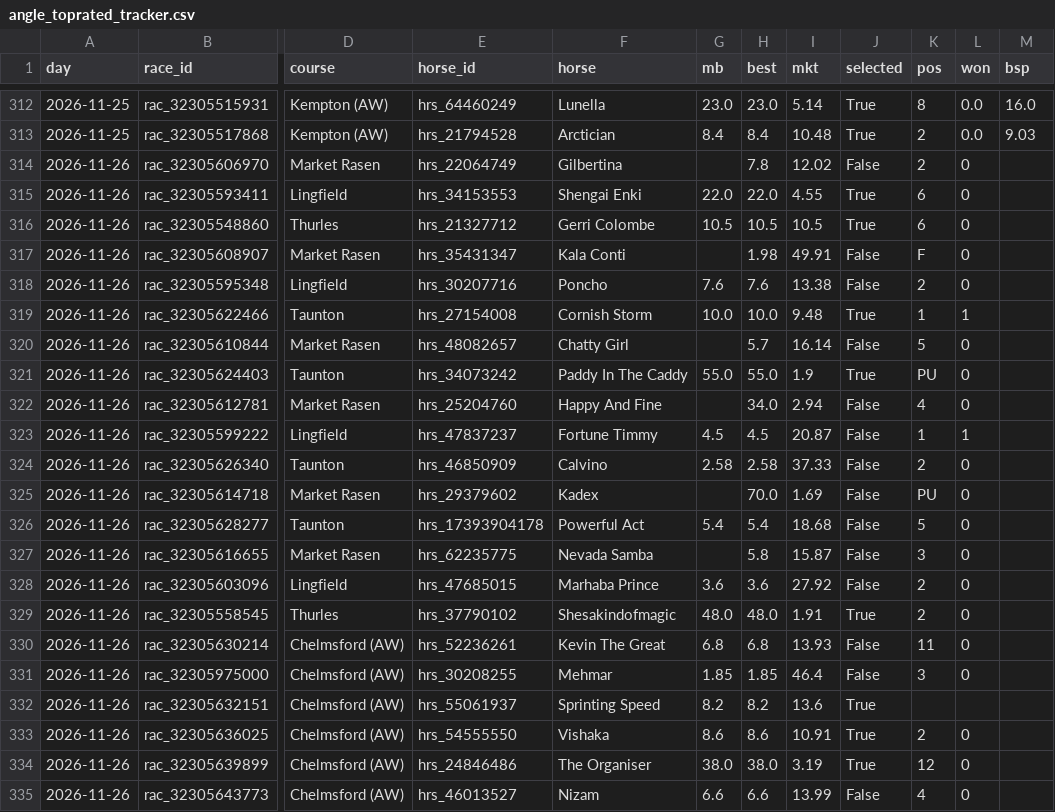
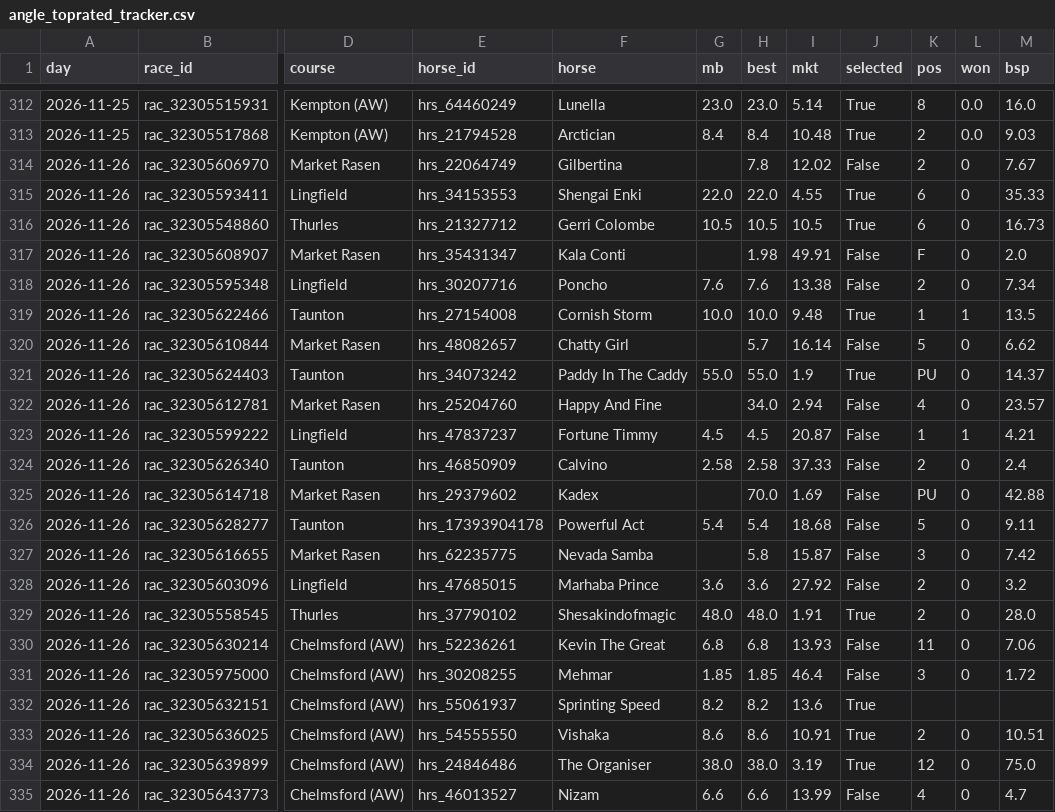
Before and after one commit to tipsearch1-cell/racing-pipeline, a CSV file: data/angle_toprated_tracker.csv, drawn as a sheet; only a part is shown, gaps mark what is left out; the diff names each change by its address in the sheet, - before the commit and + after, or states it on an @@ line.

```diff
--- a/data/angle_toprated_tracker.csv
+++ b/data/angle_toprated_tracker.csv
-M314 (bsp): (empty)
+M314 (bsp): 7.67
-M315 (bsp): (empty)
+M315 (bsp): 35.33
-M316 (bsp): (empty)
+M316 (bsp): 16.73
-M317 (bsp): (empty)
+M317 (bsp): 2.0
-M318 (bsp): (empty)
+M318 (bsp): 7.34
-M319 (bsp): (empty)
+M319 (bsp): 13.5
-M320 (bsp): (empty)
+M320 (bsp): 6.62
-M321 (bsp): (empty)
+M321 (bsp): 14.37
-M322 (bsp): (empty)
+M322 (bsp): 23.57
-M323 (bsp): (empty)
+M323 (bsp): 4.21
-M324 (bsp): (empty)
+M324 (bsp): 2.4
-M325 (bsp): (empty)
+M325 (bsp): 42.88
-M326 (bsp): (empty)
+M326 (bsp): 9.11
-M327 (bsp): (empty)
+M327 (bsp): 7.42
-M328 (bsp): (empty)
+M328 (bsp): 3.2
-M329 (bsp): (empty)
+M329 (bsp): 28.0
-M330 (bsp): (empty)
+M330 (bsp): 7.06
-M331 (bsp): (empty)
+M331 (bsp): 1.72
-M333 (bsp): (empty)
+M333 (bsp): 10.51
-M334 (bsp): (empty)
+M334 (bsp): 75.0
-M335 (bsp): (empty)
+M335 (bsp): 4.7
```
Also changed, not shown: 6 other files.
